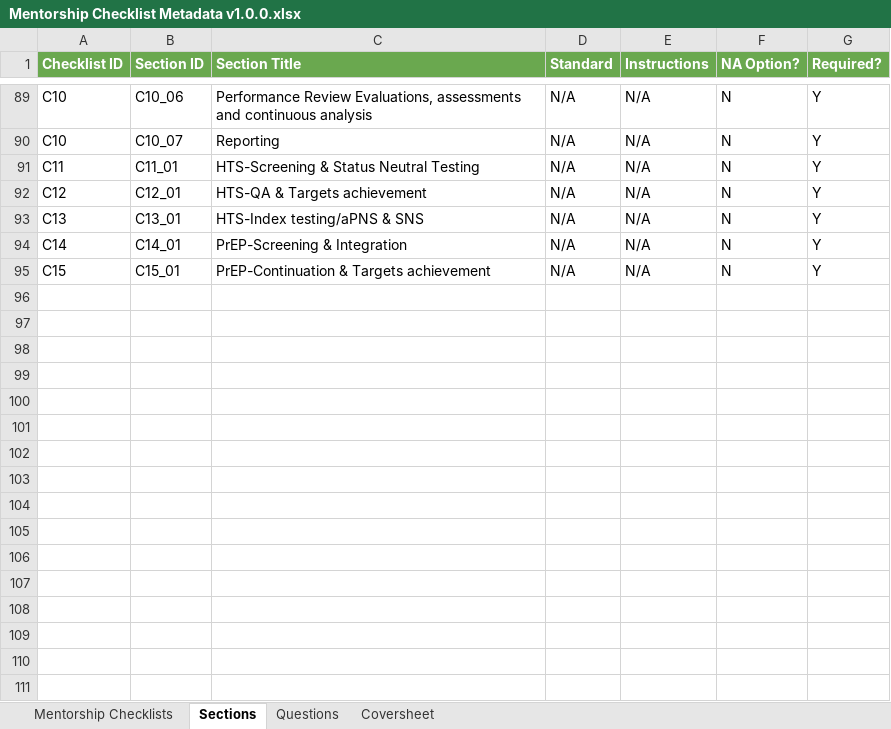
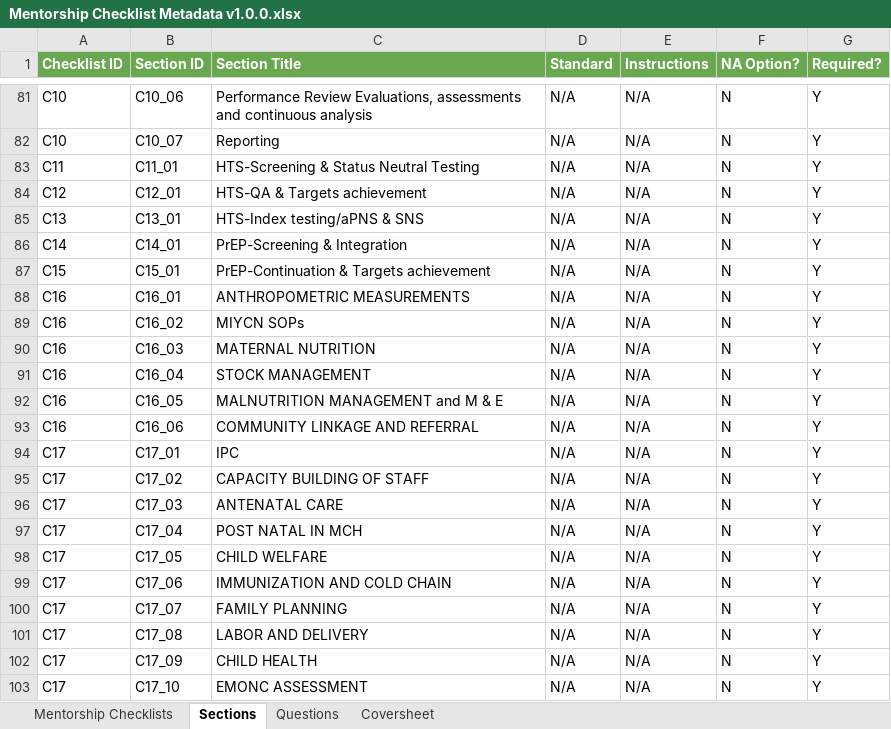
Before and after one commit to savannahghi/mentorship-xls-form, an Excel workbook: resources/Mentorship Checklist Metadata v1.0.0.xlsx, sheet Sections, drawn as a sheet; only a part is shown, gaps mark what is left out; values as stored, in another font and other column widths than the file's, no borders; charts and pictures not drawn; the diff covers the shown part only; the diff names each change by its address in the sheet, - before the commit and + after, or states it on an @@ line.

Commit message:
chore: Update Mentorship Checklist Metadata (#4)
Updated existing C1(PMTCT Checklist) and C6(Infection Prevention and Control Checklist)
Updated facilities.json file to include 12976(Huruma Nursing Home)
Added C16(Nutrition, Growth and Development Checklist) and C17(Reproductive Health and Family Planning Services)
Included are other minor fixes on the source file (mentorship metadata)

```diff
--- a/resources/Mentorship Checklist Metadata v1.0.0.xlsx (sheet Sections)
+++ b/resources/Mentorship Checklist Metadata v1.0.0.xlsx (sheet Sections)
+row 88: C16 | C16_01 | ANTHROPOMETRIC MEASUREMENTS | N/A | N/A | N | Y
+row 89: C16 | C16_02 | MIYCN SOPs | N/A | N/A | N | Y
+row 90: C16 | C16_03 | MATERNAL NUTRITION | N/A | N/A | N | Y
+row 91: C16 | C16_04 | STOCK MANAGEMENT | N/A | N/A | N | Y
+row 92: C16 | C16_05 | MALNUTRITION MANAGEMENT and M & E | N/A | N/A | N | Y
+row 93: C16 | C16_06 | COMMUNITY LINKAGE AND REFERRAL | N/A | N/A | N | Y
+row 94: C17 | C17_01 | IPC | N/A | N/A | N | Y
+row 95: C17 | C17_02 | CAPACITY BUILDING OF STAFF | N/A | N/A | N | Y
+row 96: C17 | C17_03 | ANTENATAL CARE | N/A | N/A | N | Y
+row 97: C17 | C17_04 | POST NATAL IN MCH | N/A | N/A | N | Y
+row 98: C17 | C17_05 | CHILD WELFARE | N/A | N/A | N | Y
+row 99: C17 | C17_06 | IMMUNIZATION AND COLD CHAIN | N/A | N/A | N | Y
+row 100: C17 | C17_07 | FAMILY PLANNING | N/A | N/A | N | Y
+row 101: C17 | C17_08 | LABOR AND DELIVERY | N/A | N/A | N | Y
+row 102: C17 | C17_09 | CHILD HEALTH | N/A | N/A | N | Y
+row 103: C17 | C17_10 | EMONC ASSESSMENT | N/A | N/A | N | Y
```
Also changed, not shown: 1 added row, 9 removed rows and 11 edited cells elsewhere in this sheet, sheet Questions, sheet Mentorship Checklists, 2 other files.
